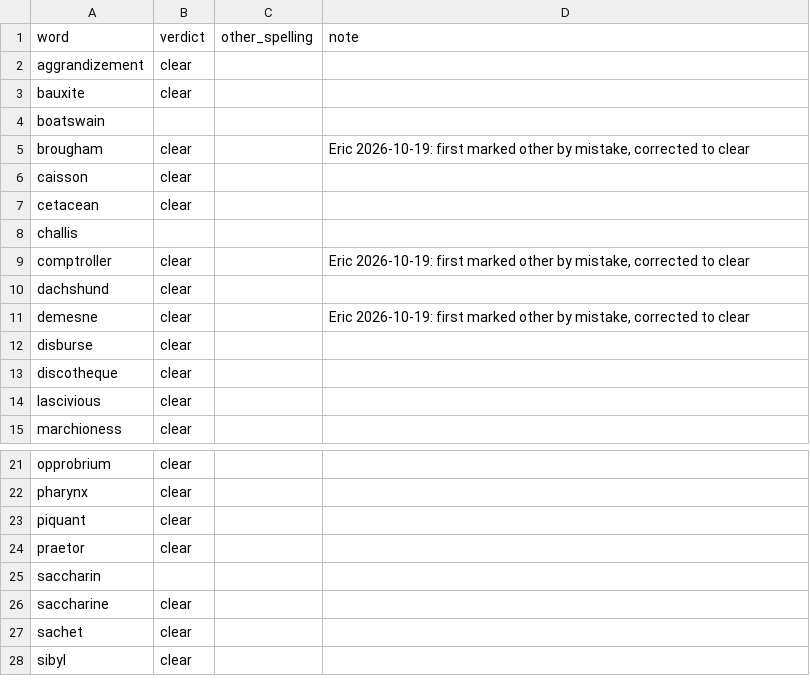
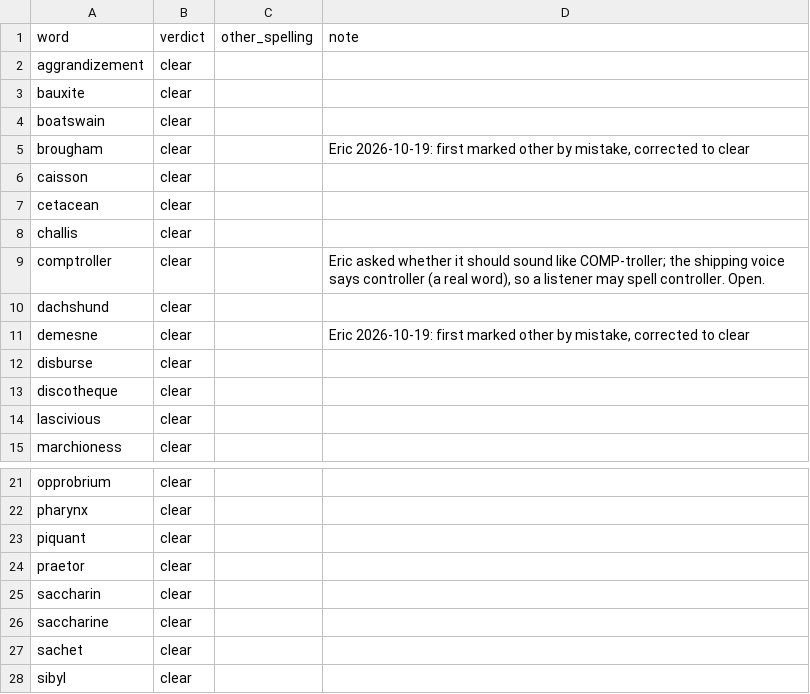
Before and after one commit to icyfxllm-eng/spell-wasm, a CSV file: reports/impossible-audio-review-en.csv, drawn as a sheet; only a part is shown, gaps mark what is left out.

```diff
--- a/reports/impossible-audio-review-en.csv
+++ b/reports/impossible-audio-review-en.csv
@@ -3,3 +3,3 @@ word,verdict,other_spelling,note
 "bauxite","clear","",""
-"boatswain","","",""
+"boatswain","clear","",""
 "brougham","clear","","Eric 2026-10-19: first marked other by mistake, corrected to clear"
@@ -7,4 +7,4 @@ word,verdict,other_spelling,note
 "cetacean","clear","",""
-"challis","","",""
-"comptroller","clear","","Eric 2026-10-19: first marked other by mistake, corrected to clear"
+"challis","clear","",""
+"comptroller","clear","","Eric asked whether it should sound like COMP-troller; the shipping voice says controller (a real word), so a listener may spell controller. Open."
 "dachshund","clear","",""
@@ -24,3 +24,3 @@ word,verdict,other_spelling,note
 "praetor","clear","",""
-"saccharin","","",""
+"saccharin","clear","",""
 "saccharine","clear","",""
```
